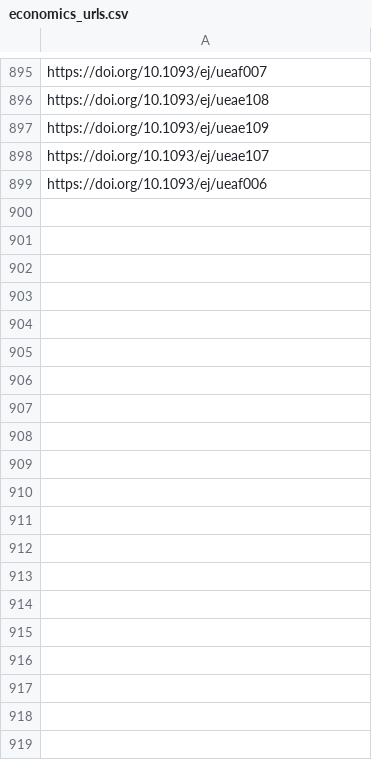
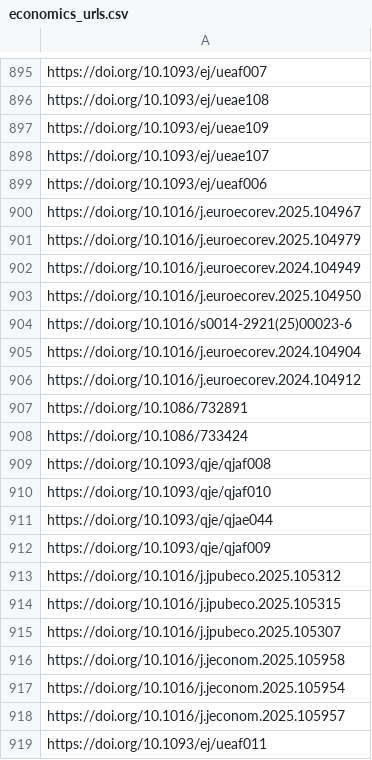
Before and after one commit to sumtxt/picnic, a CSV file: memory/economics_urls.csv, drawn as a sheet; only a part is shown, gaps mark what is left out; the diff covers the shown part only; the diff names each change by its address in the sheet, - before the commit and + after, or states it on an @@ line.

```diff
--- a/memory/economics_urls.csv
+++ b/memory/economics_urls.csv
+row 900: https://doi.org/10.1016/j.euroecorev.2025.104967
+row 901: https://doi.org/10.1016/j.euroecorev.2025.104979
+row 902: https://doi.org/10.1016/j.euroecorev.2024.104949
+row 903: https://doi.org/10.1016/j.euroecorev.2025.104950
+row 904: https://doi.org/10.1016/s0014-2921(25)00023-6
+row 905: https://doi.org/10.1016/j.euroecorev.2024.104904
+row 906: https://doi.org/10.1016/j.euroecorev.2024.104912
+row 907: https://doi.org/10.1086/732891
+row 908: https://doi.org/10.1086/733424
+row 909: https://doi.org/10.1093/qje/qjaf008
+row 910: https://doi.org/10.1093/qje/qjaf010
+row 911: https://doi.org/10.1093/qje/qjae044
+row 912: https://doi.org/10.1093/qje/qjaf009
+row 913: https://doi.org/10.1016/j.jpubeco.2025.105312
+row 914: https://doi.org/10.1016/j.jpubeco.2025.105315
+row 915: https://doi.org/10.1016/j.jpubeco.2025.105307
+row 916: https://doi.org/10.1016/j.jeconom.2025.105958
+row 917: https://doi.org/10.1016/j.jeconom.2025.105954
+row 918: https://doi.org/10.1016/j.jeconom.2025.105957
+row 919: https://doi.org/10.1093/ej/ueaf011
```
Also changed, not shown: 20 added rows elsewhere in this file, memory/communication_urls.csv, memory/migration_urls.csv, 11 other files.
